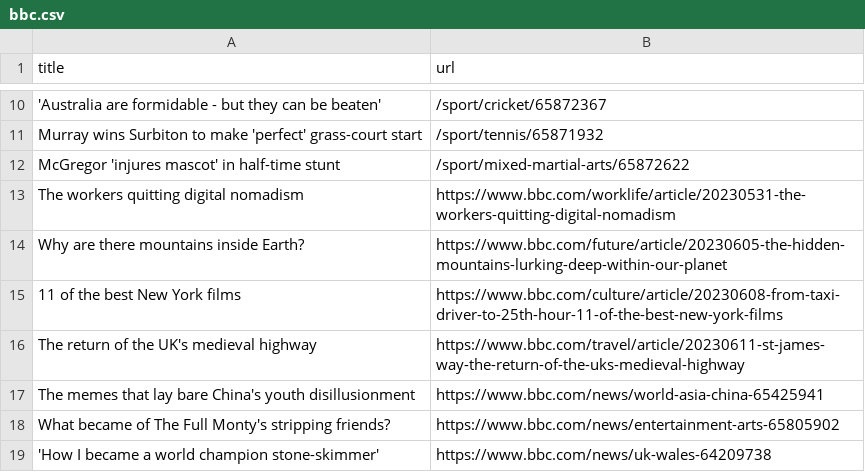
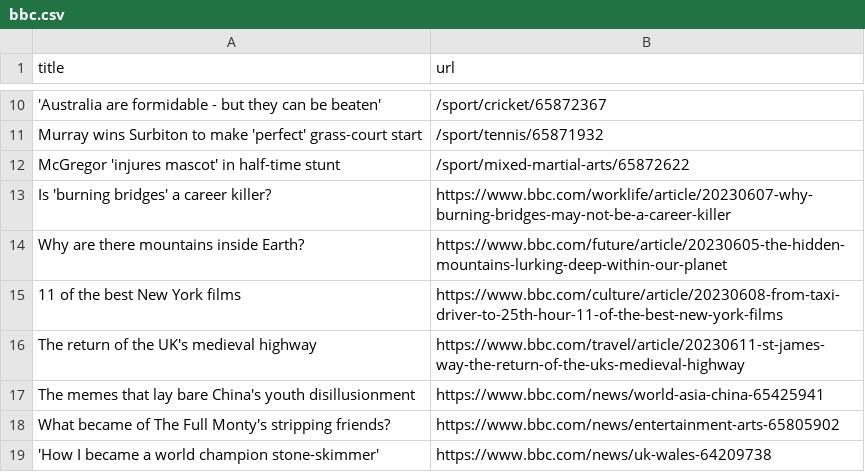
Before and after one commit to terril68/automatic-scraper, a CSV file: bbc.csv, drawn as a sheet; only a part is shown, gaps mark what is left out.

```diff
--- a/bbc.csv
+++ b/bbc.csv
@@ -12,3 +12,3 @@ Murray wins Surbiton to make 'perfect' grass-court start,/sport/tennis/65871932
 McGregor 'injures mascot' in half-time stunt,/sport/mixed-martial-arts/65872622
-The workers quitting digital nomadism,https://www.bbc.com/worklife/article/20230531-the-workers-quitting-digital-nomadism
+Is 'burning bridges' a career killer?,https://www.bbc.com/worklife/article/20230607-why-burning-bridges-may-not-be-a-career-killer
 Why are there mountains inside Earth?,https://www.bbc.com/future/article/20230605-the-hidden-mountains-lurking-deep-within-our-planet
```
